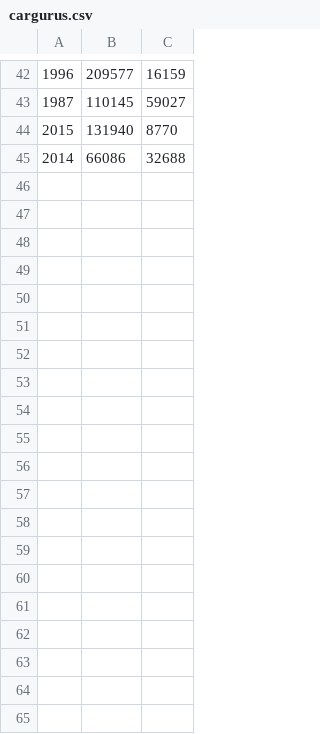
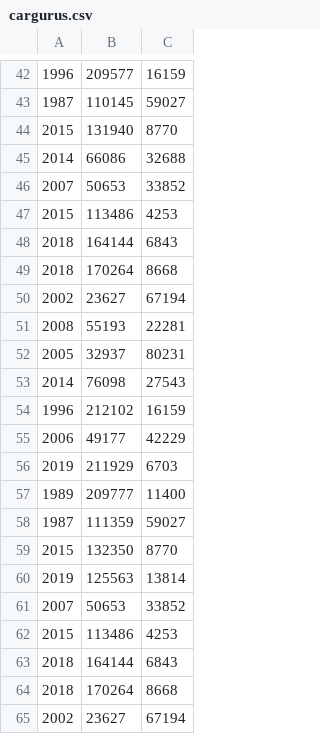
Before and after one commit to JacksonCrawford/cardata, a CSV file: output/cargurus.csv, drawn as a sheet; only a part is shown, gaps mark what is left out; the diff covers the shown part only.

```diff
--- a/output/cargurus.csv
+++ b/output/cargurus.csv
@@ -45 +45,21 @@
 2014,66086,32688
+2007,50653,33852
+2015,113486,4253
+2018,164144,6843
+2018,170264,8668
+2002,23627,67194
+2008,55193,22281
+2005,32937,80231
+2014,76098,27543
+1996,212102,16159
+2006,49177,42229
+2019,211929,6703
+1989,209777,11400
+1987,111359,59027
+2015,132350,8770
+2019,125563,13814
+2007,50653,33852
+2015,113486,4253
+2018,164144,6843
+2018,170264,8668
+2002,23627,67194
```
Also changed, not shown: 40 added rows elsewhere in this file, output/autotrader.csv, output/edmunds.csv, 4 other files.
